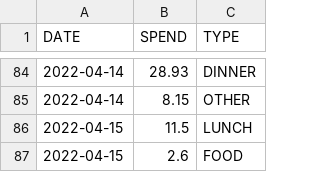
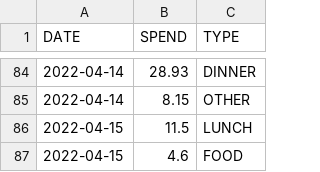
Before and after one commit to ZhangLe59151/sg-dataset, a CSV file: cost/cost.csv, drawn as a sheet; only a part is shown, gaps mark what is left out.

Commit message:
Update cost.csv

```diff
--- a/cost/cost.csv
+++ b/cost/cost.csv
@@ -86,2 +86,2 @@ DATE,SPEND,TYPE
 2022-04-15,11.5,LUNCH
-2022-04-15,2.6,FOOD
+2022-04-15,4.6,FOOD
```
